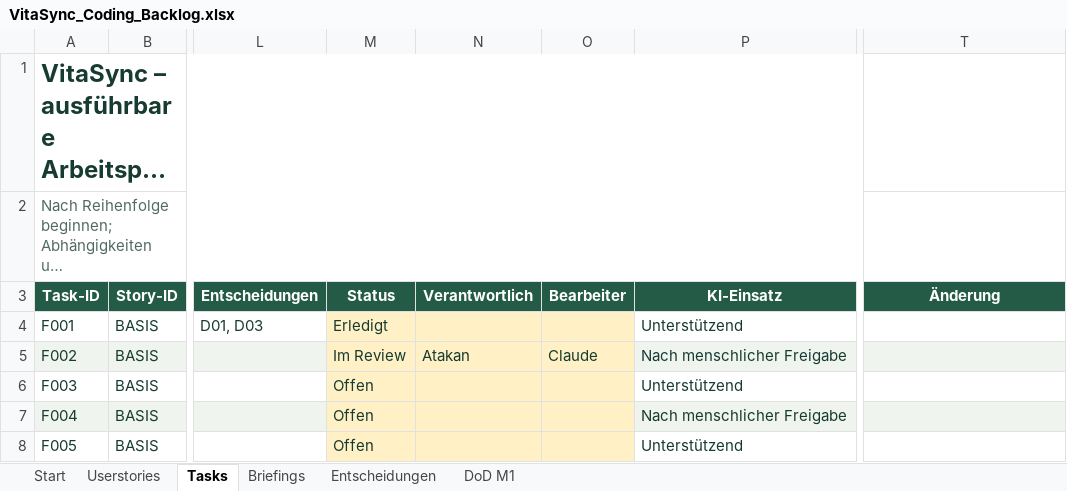
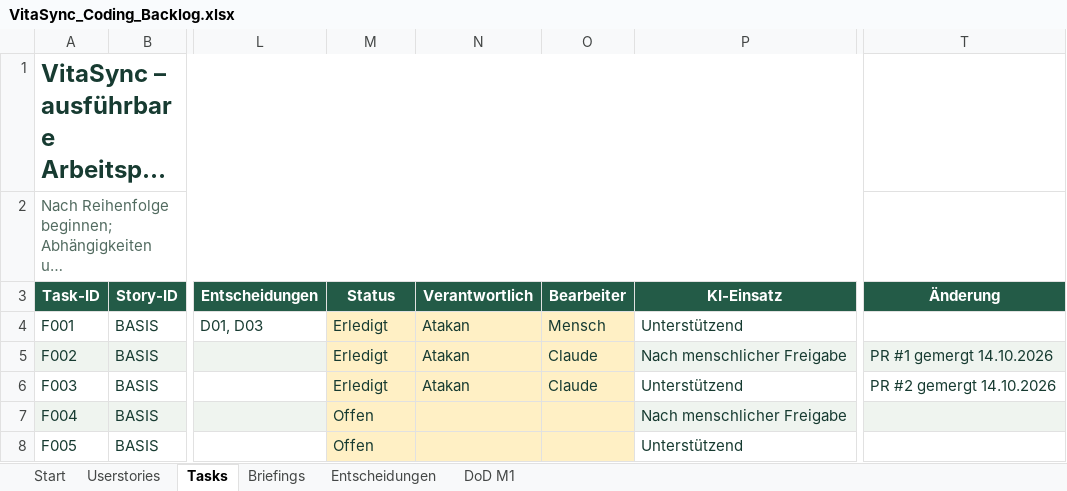
Before and after one commit to Afakani/VitaSync, an Excel workbook: planning/VitaSync_Coding_Backlog.xlsx, sheet Tasks, drawn as a sheet; only a part is shown, gaps mark what is left out; long unchanged cells end in …; values as stored, in another font and other column widths than the file's, no borders; conditional formats and table styles not drawn; the diff names each change by its address in the sheet, - before the commit and + after, or states it on an @@ line.

```diff
--- a/planning/VitaSync_Coding_Backlog.xlsx (sheet Tasks)
+++ b/planning/VitaSync_Coding_Backlog.xlsx (sheet Tasks)
-N4 (Verantwortlich): (empty)
+N4 (Verantwortlich): Atakan
-O4 (Bearbeiter): (empty)
+O4 (Bearbeiter): Mensch
-M5 (Status): Im Review
+M5 (Status): Erledigt
-T5 (Änderung): (empty)
+T5 (Änderung): PR #1 gemergt 14.10.2026
-M6 (Status): Offen
+M6 (Status): Erledigt
-N6 (Verantwortlich): (empty)
+N6 (Verantwortlich): Atakan
-O6 (Bearbeiter): (empty)
+O6 (Bearbeiter): Claude
-T6 (Änderung): (empty)
+T6 (Änderung): PR #2 gemergt 14.10.2026
```
Also changed, not shown: 3 other files.
